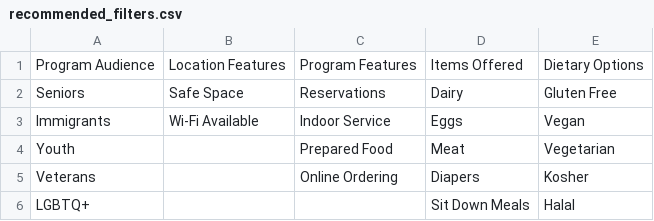
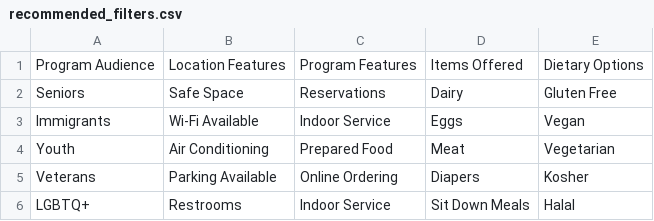
Before and after one commit to ChinaiArman/ViveryBulkUploadImportSummary, a CSV file: resources/recommended_filters.csv, drawn as a sheet.

```diff
--- a/resources/recommended_filters.csv
+++ b/resources/recommended_filters.csv
@@ -3,4 +3,4 @@ Seniors,Safe Space,Reservations,Dairy,Gluten Free
 Immigrants,Wi-Fi Available,Indoor Service,Eggs,Vegan
-Youth,,Prepared Food,Meat,Vegetarian
-Veterans,,Online Ordering,Diapers,Kosher
-LGBTQ+,,,Sit Down Meals,Halal
+Youth,Air Conditioning,Prepared Food,Meat,Vegetarian
+Veterans,Parking Available,Online Ordering,Diapers,Kosher
+LGBTQ+,Restrooms,Indoor Service,Sit Down Meals,Halal
```
Also changed, not shown: 2 other files.
